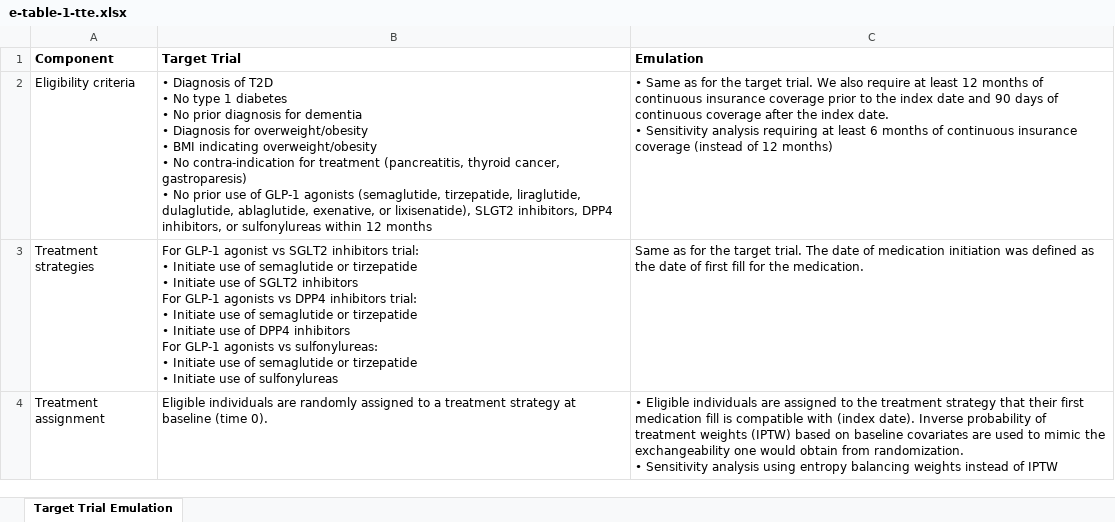
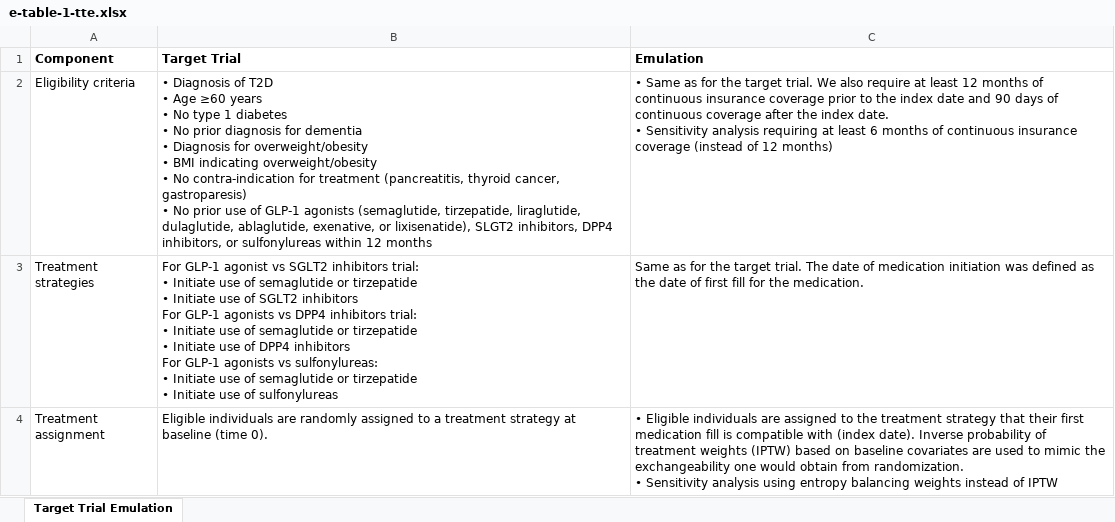
Before and after one commit to gwenaubrac/newer-glp1-dementia-repkit, an Excel workbook: manuscript/tables/e-table-1-tte.xlsx, sheet Target Trial Emulation, drawn as a sheet; only a part is shown; values as stored, in another font and other column widths than the file's, no borders; table styles not drawn; ↵ is a line break in a cell; the diff names each change by its address in the sheet, - before the commit and + after, or states it on an @@ line.

```diff
--- a/manuscript/tables/e-table-1-tte.xlsx (sheet Target Trial Emulation)
+++ b/manuscript/tables/e-table-1-tte.xlsx (sheet Target Trial Emulation)
-B2 (Target Trial): …T2D ↵ • No type…
+B2 (Target Trial): …T2D ↵ • Age ≥60 years ↵ • No type…
```
Also changed, not shown: manuscript/tables/e-table-2-key-variables.xlsx, 5 other files.
